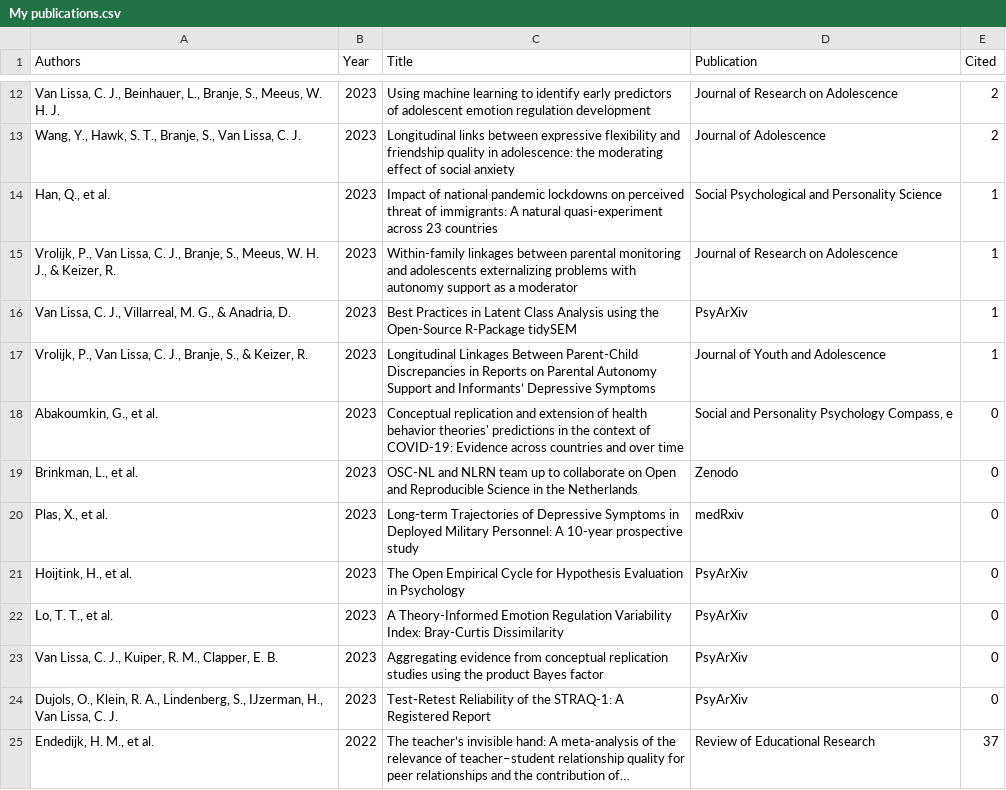
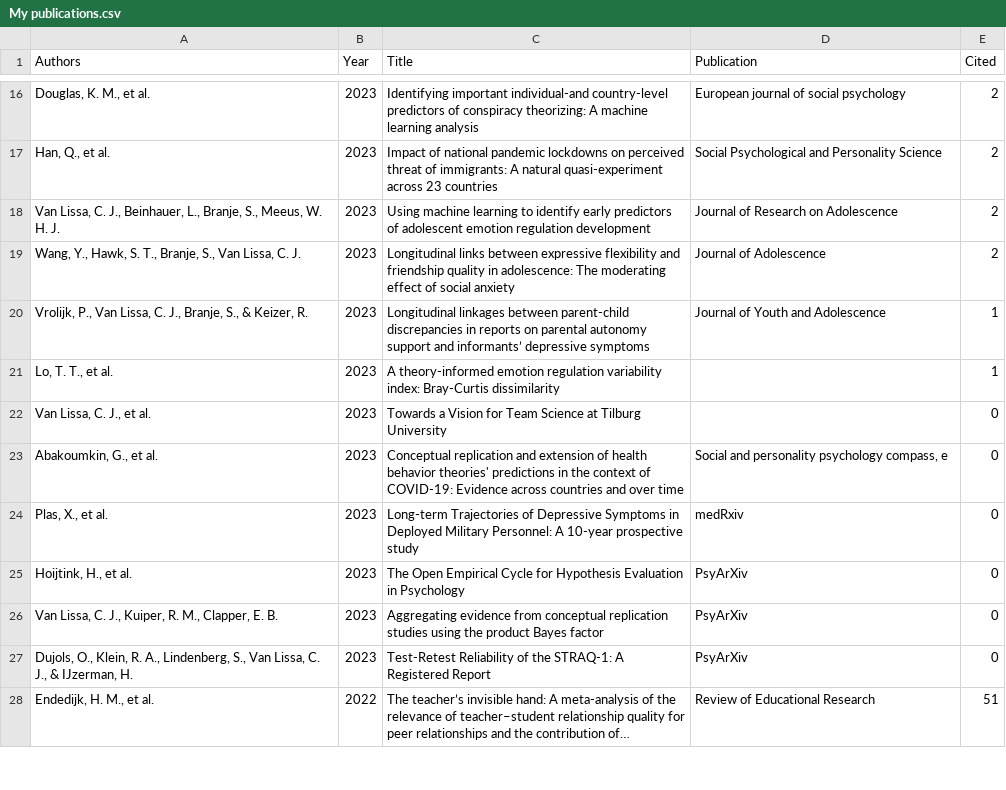
Before and after one commit to cjvanlissa/resume, a CSV file: My publications.csv, drawn as a sheet; only a part is shown, gaps mark what is left out; the diff covers the shown part only.

```diff
--- a/My publications.csv
+++ b/My publications.csv
@@ -12,14 +16,13 @@
+"Douglas, K. M., et al.","2023","Identifying important individual‐and country‐level predictors of conspiracy theorizing: A machine learning analysis","European journal of social psychology",2
+"Han, Q., et al.","2023","Impact of national pandemic lockdowns on perceived threat of immigrants: A natural quasi-experiment across 23 countries","Social Psychological and Personality Science",2
 "Van Lissa, C. J., Beinhauer, L., Branje, S., Meeus, W. H. J.","2023","Using machine learning to identify early predictors of adolescent emotion regulation development","Journal of Research on Adolescence",2
-"Wang, Y., Hawk, S. T., Branje, S., Van Lissa, C. J.","2023","Longitudinal links between expressive flexibility and friendship quality in adolescence: the moderating effect of social anxiety","Journal of Adolescence",2
-"Han, Q., et al.","2023","Impact of national pandemic lockdowns on perceived threat of immigrants: A natural quasi-experiment across 23 countries","Social Psychological and Personality Science",1
-"Vrolijk, P., Van Lissa, C. J., Branje, S., Meeus, W. H. J., & Keizer, R.","2023","Within‐family linkages between parental monitoring and adolescents externalizing problems with autonomy support as a moderator","Journal of Research on Adolescence",1
-"Van Lissa, C. J., Villarreal, M. G., & Anadria, D.","2023","Best Practices in Latent Class Analysis using the Open-Source R-Package tidySEM","PsyArXiv",1
-"Vrolijk, P., Van Lissa, C. J., Branje, S., & Keizer, R.","2023","Longitudinal Linkages Between Parent-Child Discrepancies in Reports on Parental Autonomy Support and Informants’ Depressive Symptoms","Journal of Youth and Adolescence",1
-"Abakoumkin, G., et al.","2023","Conceptual replication and extension of health behavior theories' predictions in the context of COVID‐19: Evidence across countries and over time","Social and Personality Psychology Compass, e",0
-"Brinkman, L., et al.","2023","OSC-NL and NLRN team up to collaborate on Open and Reproducible Science in the Netherlands","Zenodo",0
+"Wang, Y., Hawk, S. T., Branje, S., Van Lissa, C. J.","2023","Longitudinal links between expressive flexibility and friendship quality in adolescence: The moderating effect of social anxiety","Journal of Adolescence",2
+"Vrolijk, P., Van Lissa, C. J., Branje, S., & Keizer, R.","2023","Longitudinal linkages between parent-child discrepancies in reports on parental autonomy support and informants’ depressive symptoms","Journal of Youth and Adolescence",1
+"Lo, T. T., et al.","2023","A theory-informed emotion regulation variability index: Bray-Curtis dissimilarity","",1
+"Van Lissa, C. J., et al.","2023","Towards a Vision for Team Science at Tilburg University","",0
+"Abakoumkin, G., et al.","2023","Conceptual replication and extension of health behavior theories' predictions in the context of COVID‐19: Evidence across countries and over time","Social and personality psychology compass, e",0
 "Plas, X., et al.","2023","Long-term Trajectories of Depressive Symptoms in Deployed Military Personnel: A 10-year prospective study","medRxiv",0
 "Hoijtink, H., et al.","2023","The Open Empirical Cycle for Hypothesis Evaluation in Psychology","PsyArXiv",0
-"Lo, T. T., et al.","2023","A Theory-Informed Emotion Regulation Variability Index: Bray-Curtis Dissimilarity","PsyArXiv",0
 "Van Lissa, C. J., Kuiper, R. M., Clapper, E. B.","2023","Aggregating evidence from conceptual replication studies using the product Bayes factor","PsyArXiv",0
-"Dujols, O., Klein, R. A., Lindenberg, S., IJzerman, H., Van Lissa, C. J.","2023","Test-Retest Reliability of the STRAQ-1: A Registered Report","PsyArXiv",0
-"Endedijk, H. M., et al.","2022","The teacher’s invisible hand: A meta-analysis of the relevance of teacher–student relationship quality for peer relationships and the contribution of…","Review of Educational Research",37
+"Dujols, O., Klein, R. A., Lindenberg, S., Van Lissa, C. J., & IJzerman, H.","2023","Test-Retest Reliability of the STRAQ-1: A Registered Report","PsyArXiv",0
+"Endedijk, H. M., et al.","2022","The teacher’s invisible hand: A meta-analysis of the relevance of teacher–student relationship quality for peer relationships and the contribution of…","Review of Educational Research",51
```
Also changed, not shown: 12 added rows, 6 removed rows, 1 moved row and 52 edited cells elsewhere in this file, R-packages.csv, 3 other files.
